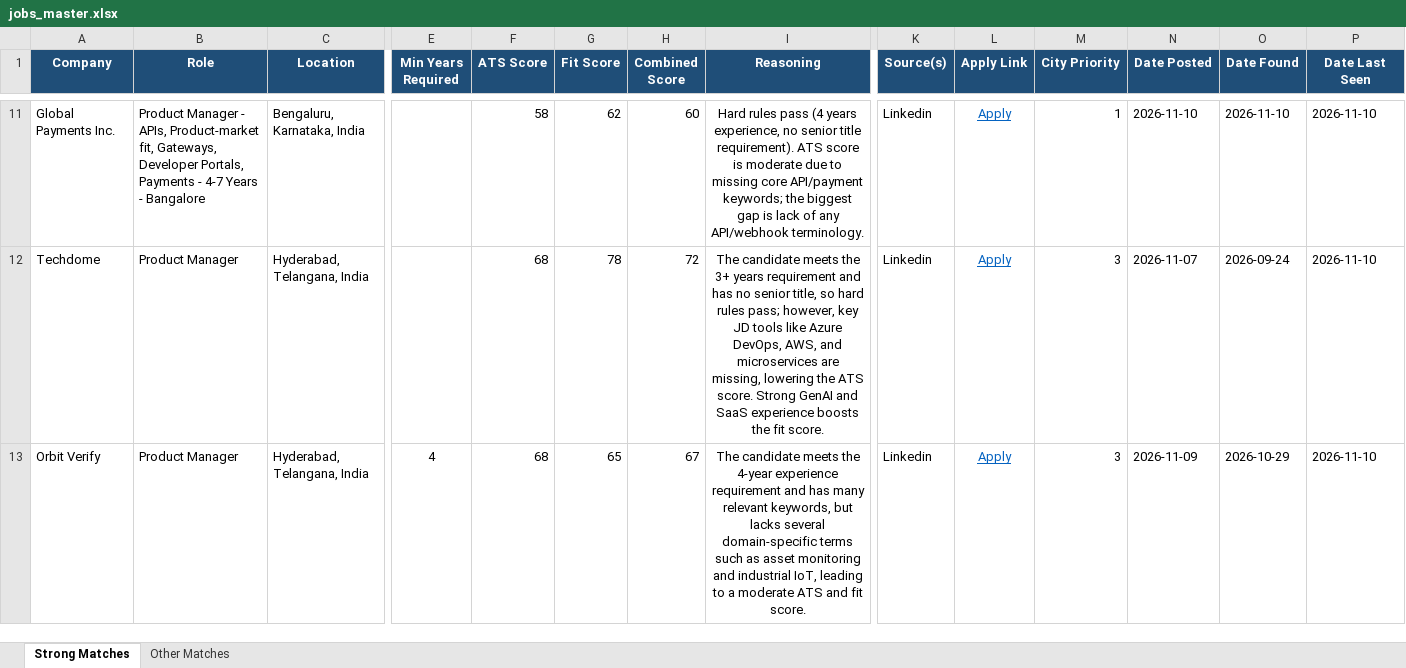
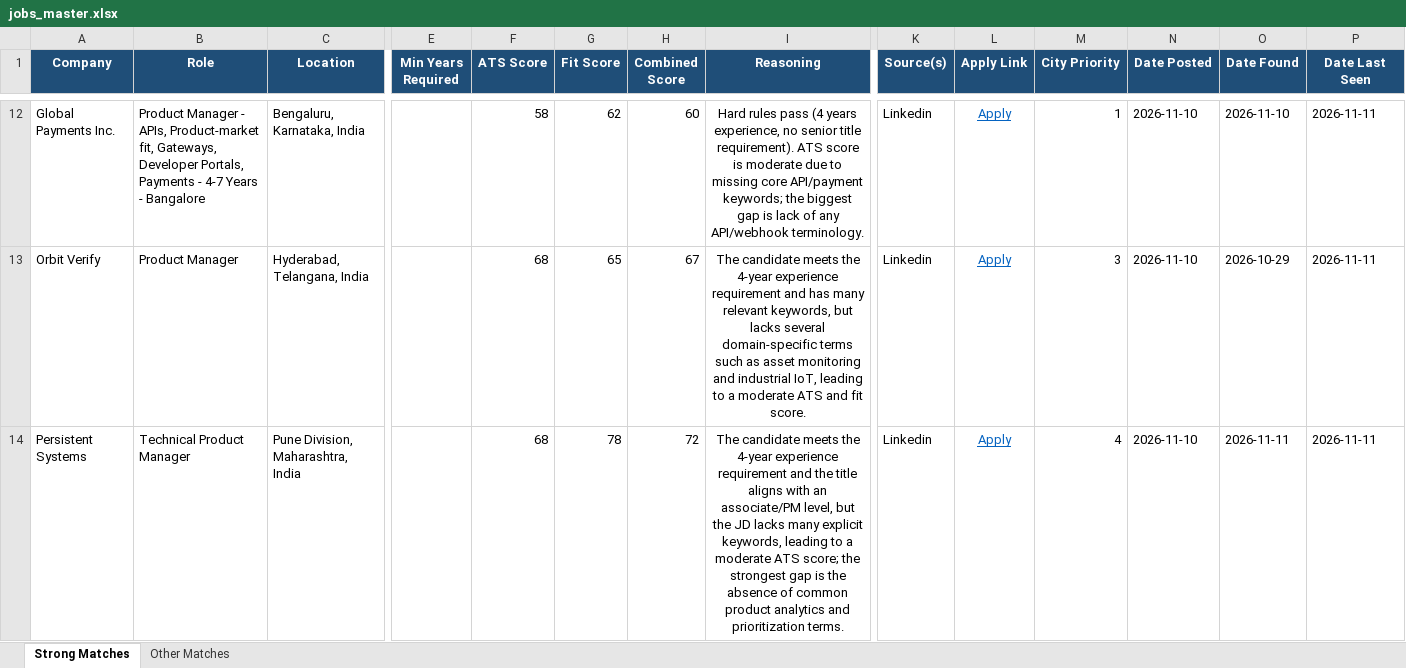
Before and after one commit to anirbanp19/Job-Tracker, an Excel workbook: output/jobs_master.xlsx, sheet Strong Matches, drawn as a sheet; only a part is shown, gaps mark what is left out; values as stored, in another font and other column widths than the file's, no borders; removed rows and columns are numbered as before the commit, all else as after; rows hold the shown columns only; the diff covers the shown part only; the diff names each change by its address in the sheet, - before the commit and + after, or states it on an @@ line.

```diff
--- a/output/jobs_master.xlsx (sheet Strong Matches)
+++ b/output/jobs_master.xlsx (sheet Strong Matches)
-P12 (Date Last Seen): 2026-11-10
+P12 (Date Last Seen): 2026-11-11
-row 12: Techdome | Product Manager | Hyderabad, Telangana, India |  | 68 | 78 | 72 | The candidate meets the 3+ years requirement and has no senior title, so hard rules pass; however, key JD tools like Azure DevOps, AWS, and microservices are missing, lowering the ATS score. Strong GenAI and SaaS experience boosts the fit score. | Linkedin | Apply | 3 | 2026-11-07 | 2026-09-24 | 2026-11-10
-E13 (Min Years Required): 4
+E13 (Min Years Required): (empty)
-N13 (Date Posted): 2026-11-09
+N13 (Date Posted): 2026-11-10
-P13 (Date Last Seen): 2026-11-10
+P13 (Date Last Seen): 2026-11-11
+row 14: Persistent Systems | Technical Product Manager | Pune Division, Maharashtra, India |  | 68 | 78 | 72 | The candidate meets the 4‑year experience requirement and the title aligns with an associate/PM level, but the JD lacks many explicit keywords, leading to a moderate ATS score; the strongest gap is the absence of common product analytics and prioritization terms. | Linkedin | Apply | 4 | 2026-11-10 | 2026-11-11 | 2026-11-11
```
Also changed, not shown: 7 added rows, 2 removed rows and 31 edited cells elsewhere in this sheet, sheet Other Matches, 1 other file.
